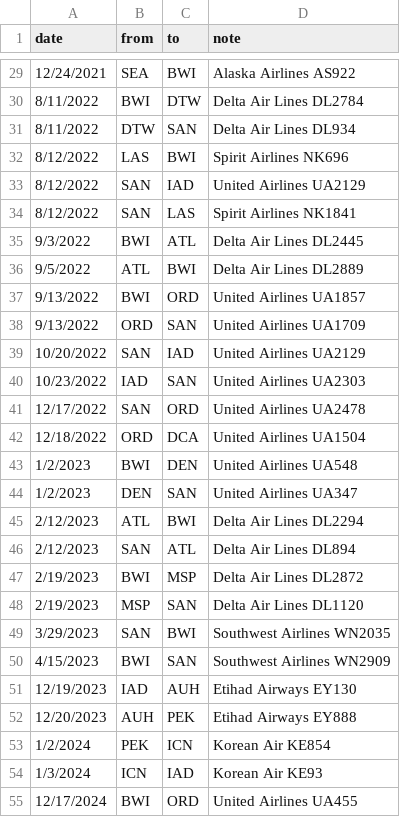
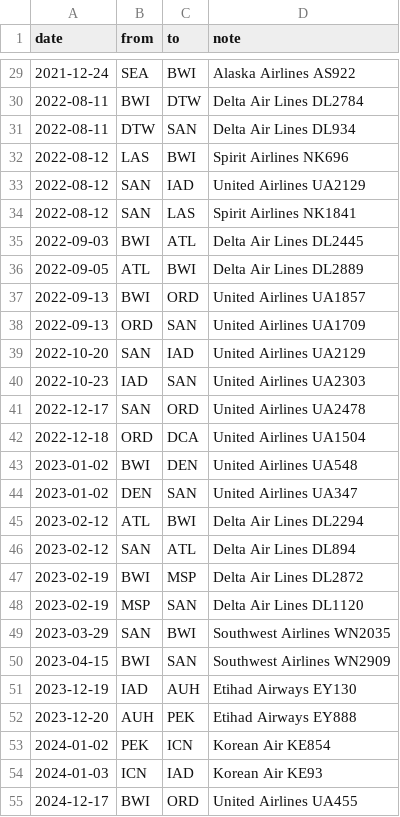
Before and after one commit to 3000dust/3000dust.github.io, a CSV file: assets/data/flights.csv, drawn as a sheet; only a part is shown, gaps mark what is left out; the diff covers the shown part only.

Commit message:
Fix Flight History loading in Jekyll and normalize flight dates (#1)

```diff
--- a/assets/data/flights.csv
+++ b/assets/data/flights.csv
@@ -29,27 +29,27 @@ date,from,to,note
-12/24/2021,SEA,BWI,Alaska Airlines AS922
-8/11/2022,BWI,DTW,Delta Air Lines DL2784
-8/11/2022,DTW,SAN,Delta Air Lines DL934
-8/12/2022,LAS,BWI,Spirit Airlines NK696
-8/12/2022,SAN,IAD,United Airlines UA2129
-8/12/2022,SAN,LAS,Spirit Airlines NK1841
-9/3/2022,BWI,ATL,Delta Air Lines DL2445
-9/5/2022,ATL,BWI,Delta Air Lines DL2889
-9/13/2022,BWI,ORD,United Airlines UA1857
-9/13/2022,ORD,SAN,United Airlines UA1709
-10/20/2022,SAN,IAD,United Airlines UA2129
-10/23/2022,IAD,SAN,United Airlines UA2303
-12/17/2022,SAN,ORD,United Airlines UA2478
-12/18/2022,ORD,DCA,United Airlines UA1504
-1/2/2023,BWI,DEN,United Airlines UA548
-1/2/2023,DEN,SAN,United Airlines UA347
-2/12/2023,ATL,BWI,Delta Air Lines DL2294
-2/12/2023,SAN,ATL,Delta Air Lines DL894
-2/19/2023,BWI,MSP,Delta Air Lines DL2872
-2/19/2023,MSP,SAN,Delta Air Lines DL1120
-3/29/2023,SAN,BWI,Southwest Airlines WN2035
-4/15/2023,BWI,SAN,Southwest Airlines WN2909
-12/19/2023,IAD,AUH,Etihad Airways EY130
-12/20/2023,AUH,PEK,Etihad Airways EY888
-1/2/2024,PEK,ICN,Korean Air KE854
-1/3/2024,ICN,IAD,Korean Air KE93
-12/17/2024,BWI,ORD,United Airlines UA455
+2021-12-24,SEA,BWI,Alaska Airlines AS922
+2022-08-11,BWI,DTW,Delta Air Lines DL2784
+2022-08-11,DTW,SAN,Delta Air Lines DL934
+2022-08-12,LAS,BWI,Spirit Airlines NK696
+2022-08-12,SAN,IAD,United Airlines UA2129
+2022-08-12,SAN,LAS,Spirit Airlines NK1841
+2022-09-03,BWI,ATL,Delta Air Lines DL2445
+2022-09-05,ATL,BWI,Delta Air Lines DL2889
+2022-09-13,BWI,ORD,United Airlines UA1857
+2022-09-13,ORD,SAN,United Airlines UA1709
+2022-10-20,SAN,IAD,United Airlines UA2129
+2022-10-23,IAD,SAN,United Airlines UA2303
+2022-12-17,SAN,ORD,United Airlines UA2478
+2022-12-18,ORD,DCA,United Airlines UA1504
+2023-01-02,BWI,DEN,United Airlines UA548
+2023-01-02,DEN,SAN,United Airlines UA347
+2023-02-12,ATL,BWI,Delta Air Lines DL2294
+2023-02-12,SAN,ATL,Delta Air Lines DL894
+2023-02-19,BWI,MSP,Delta Air Lines DL2872
+2023-02-19,MSP,SAN,Delta Air Lines DL1120
+2023-03-29,SAN,BWI,Southwest Airlines WN2035
+2023-04-15,BWI,SAN,Southwest Airlines WN2909
+2023-12-19,IAD,AUH,Etihad Airways EY130
+2023-12-20,AUH,PEK,Etihad Airways EY888
+2024-01-02,PEK,ICN,Korean Air KE854
+2024-01-03,ICN,IAD,Korean Air KE93
+2024-12-17,BWI,ORD,United Airlines UA455
```
Also changed, not shown: 42 edited cells elsewhere in this file, 5 other files.
